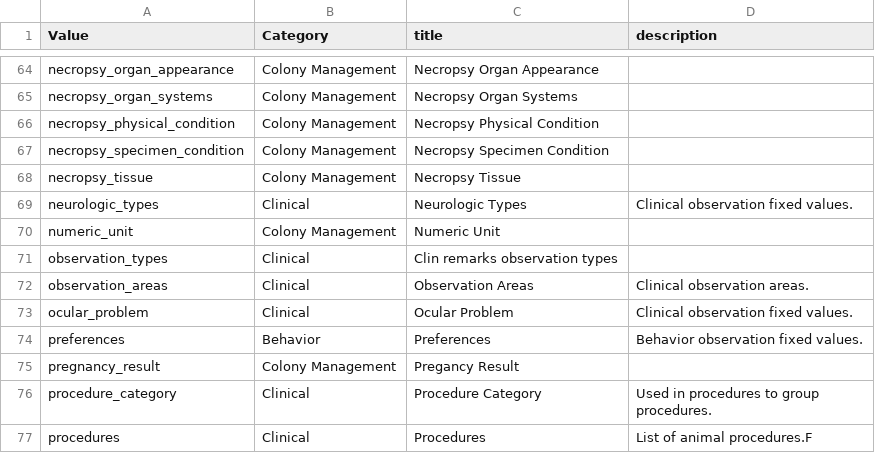
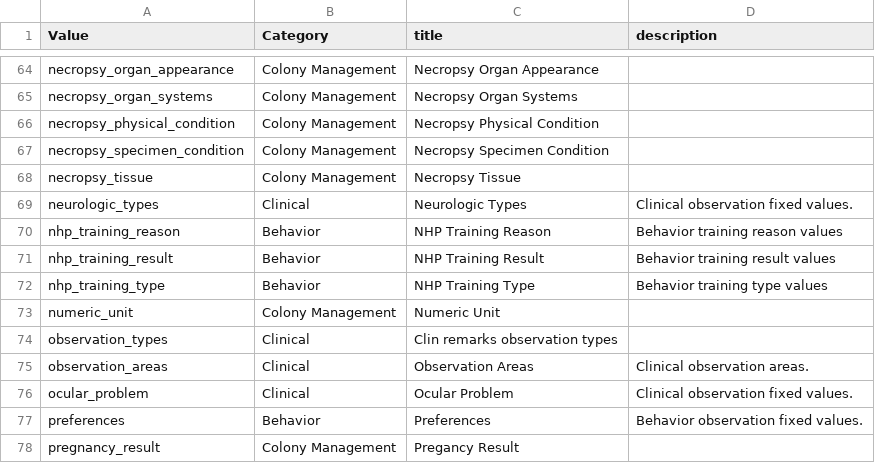
Before and after one commit to LabKey/nircEHRModules, a TSV file: nirc_ehr/resources/data/editable_lookups.tsv, drawn as a sheet; only a part is shown, gaps mark what is left out; the shorter side is filled out with more unchanged rows; the diff names each change by its address in the sheet, - before the commit and + after, or states it on an @@ line.

Commit message:
animal training dataset, lookups data, metadata & trigger script

```diff
--- a/nirc_ehr/resources/data/editable_lookups.tsv
+++ b/nirc_ehr/resources/data/editable_lookups.tsv
+row 70: nhp_training_reason | Behavior | NHP Training Reason | Behavior training reason values
+row 71: nhp_training_result | Behavior | NHP Training Result | Behavior training result values
+row 72: nhp_training_type | Behavior | NHP Training Type | Behavior training type values
```
Also changed, not shown: nirc_ehr/resources/data/lookup_sets.tsv, nirc_ehr/resources/data/lookupsManifest.tsv, 10 other files.
